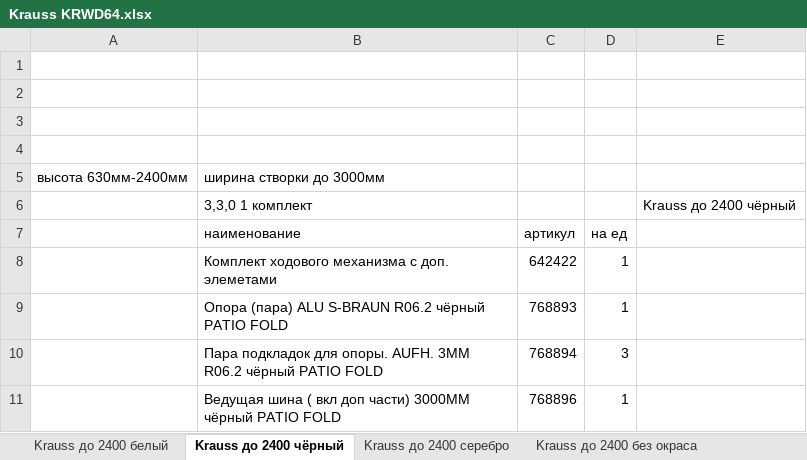
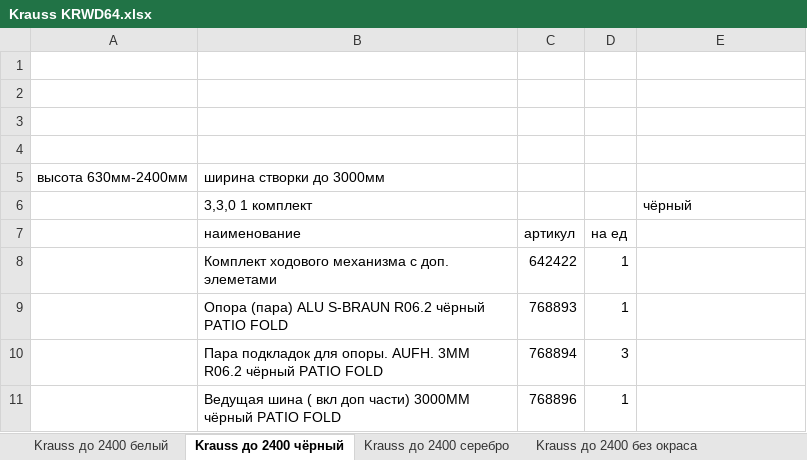
Before and after one commit to boharasirshak/door-picker, an Excel workbook: data/Krauss KRWD64.xlsx, sheet Krauss до 2400 чёрный, drawn as a sheet; only a part is shown; values as stored, in another font and other column widths than the file's, no borders; charts and pictures not drawn; the diff names each change by its address in the sheet, - before the commit and + after, or states it on an @@ line.

Commit message:
feat: fixed a typo in krauss black excel

```diff
--- a/data/Krauss KRWD64.xlsx (sheet Krauss до 2400 чёрный)
+++ b/data/Krauss KRWD64.xlsx (sheet Krauss до 2400 чёрный)
-E6: Krauss до 2400 чёрный
+E6: чёрный
```
Also changed, not shown: charts or pictures, 2 other files.
